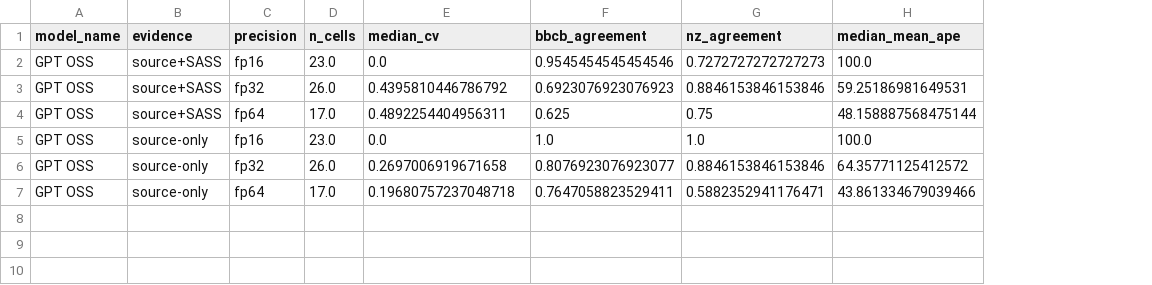
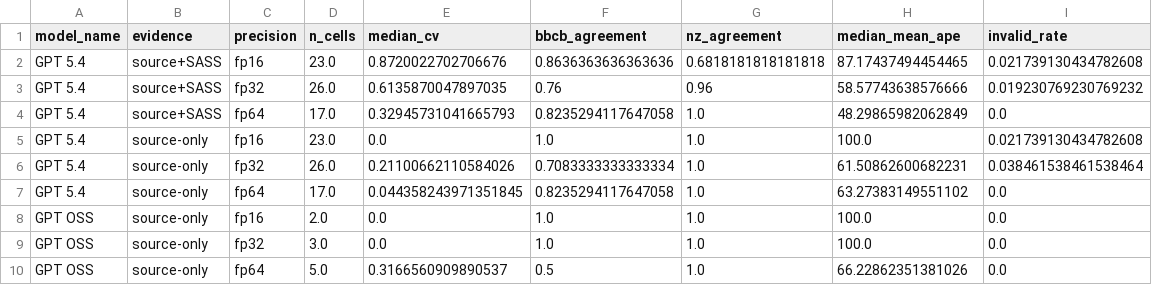
Before and after one commit to FLOPBench/SC26FLOPBench, a CSV file: experiments/repeat-trials/per_group_variability.csv, drawn as a sheet; removed rows and columns are numbered as before the commit, all else as after; the diff names each change by its address in the sheet, - before the commit and + after, or states it on an @@ line.

```diff
--- a/experiments/repeat-trials/per_group_variability.csv
+++ b/experiments/repeat-trials/per_group_variability.csv
+column I (invalid_rate), row 5: 0.021739130434782608; rows 8-10: all 0.0
+row 2: GPT 5.4 | source+SASS | fp16 | 23.0 | 0.8720022702706676 | 0.8636363636363636 | 0.6818181818181818 | 87.17437494454465 | 0.021739130434782608
+row 3: GPT 5.4 | source+SASS | fp32 | 26.0 | 0.6135870047897035 | 0.76 | 0.96 | 58.57743638576666 | 0.019230769230769232
+row 4: GPT 5.4 | source+SASS | fp64 | 17.0 | 0.32945731041665793 | 0.8235294117647058 | 1.0 | 48.29865982062849 | 0.0
-A5 (model_name): GPT OSS
+A5 (model_name): GPT 5.4
-B5 (evidence): source+SASS
+B5 (evidence): source-only
-F5 (bbcb_agreement): 0.9545454545454546
+F5 (bbcb_agreement): 1.0
-G5 (nz_agreement): 0.7272727272727273
+G5 (nz_agreement): 1.0
-row 3: GPT OSS | source+SASS | fp32 | 26.0 | 0.4395810446786792 | 0.6923076923076923 | 0.8846153846153846 | 59.25186981649531
-row 4: GPT OSS | source+SASS | fp64 | 17.0 | 0.4892254404956311 | 0.625 | 0.75 | 48.158887568475144
+row 6: GPT 5.4 | source-only | fp32 | 26.0 | 0.21100662110584026 | 0.7083333333333334 | 1.0 | 61.50862600682231 | 0.038461538461538464
+row 7: GPT 5.4 | source-only | fp64 | 17.0 | 0.044358243971351845 | 0.8235294117647058 | 1.0 | 63.27383149551102 | 0.0
-D8 (n_cells): 23.0
+D8 (n_cells): 2.0
-D9 (n_cells): 26.0
+D9 (n_cells): 3.0
-E9 (median_cv): 0.2697006919671658
+E9 (median_cv): 0.0
-F9 (bbcb_agreement): 0.8076923076923077
+F9 (bbcb_agreement): 1.0
-G9 (nz_agreement): 0.8846153846153846
+G9 (nz_agreement): 1.0
-H9 (median_mean_ape): 64.35771125412572
+H9 (median_mean_ape): 100.0
-D10 (n_cells): 17.0
+D10 (n_cells): 5.0
-E10 (median_cv): 0.19680757237048718
+E10 (median_cv): 0.3166560909890537
-F10 (bbcb_agreement): 0.7647058823529411
+F10 (bbcb_agreement): 0.5
-G10 (nz_agreement): 0.5882352941176471
+G10 (nz_agreement): 1.0
-H10 (median_mean_ape): 43.861334679039466
+H10 (median_mean_ape): 66.22862351381026
```
Also changed, not shown: experiments/repeat-trials/per_cell_variability.csv, experiments/repeat-trials/per_group_variability_by_feature.csv, 6 other files.
